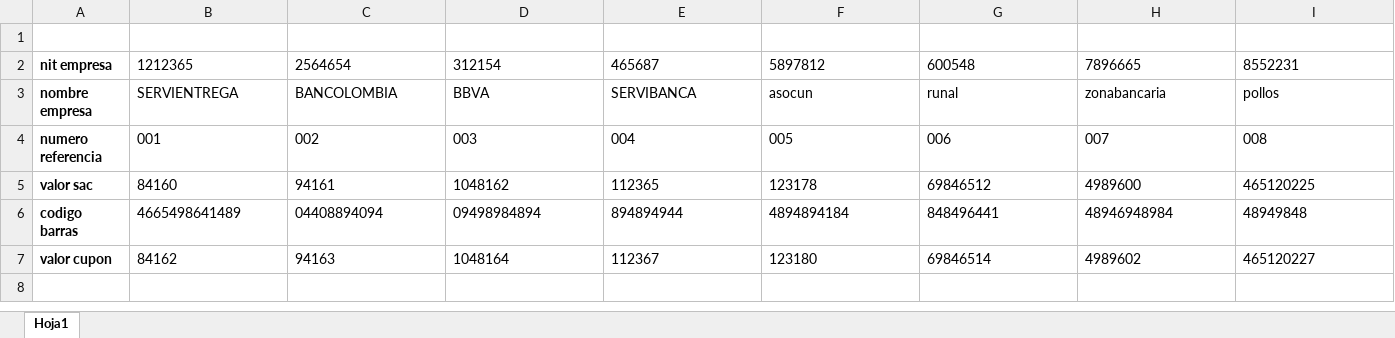
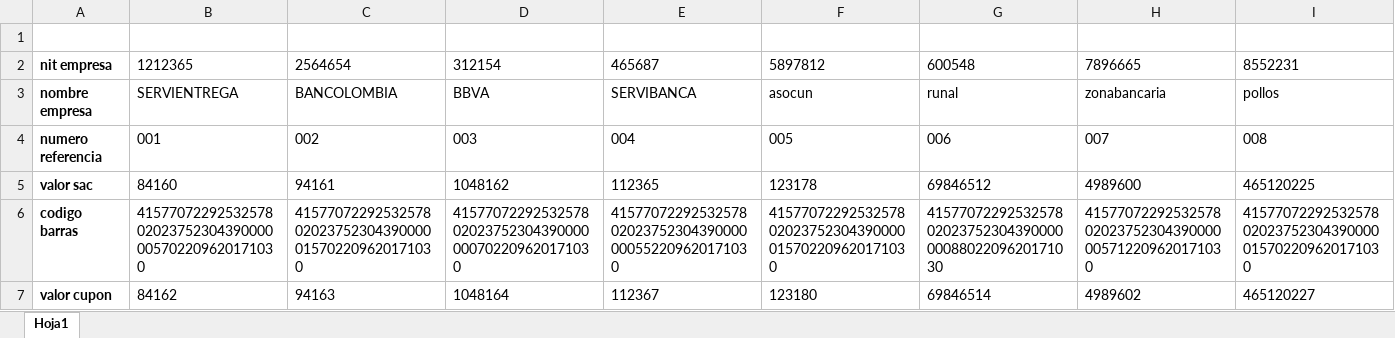
Before and after one commit to cristian-agu14/pruebasRecaudo, an Excel workbook: MercuryTours/Resources/datapool/cupones.xlsx, sheet Hoja1, drawn as a sheet; only a part is shown; values as stored, in another font and other column widths than the file's, no borders; the diff covers the shown part only; the diff names each change by its address in the sheet, - before the commit and + after, or states it on an @@ line.

```diff
--- a/MercuryTours/Resources/datapool/cupones.xlsx (sheet Hoja1)
+++ b/MercuryTours/Resources/datapool/cupones.xlsx (sheet Hoja1)
-B6: 4665498641489
+B6: 4157707229253257802023752304390000005702209620171030
-C6: 04408894094
+C6: 4157707229253257802023752304390000015702209620171030
-D6: 09498984894
+D6: 4157707229253257802023752304390000000702209620171030
-E6: 894894944
+E6: 4157707229253257802023752304390000000552209620171030
-F6: 4894894184
+F6: 4157707229253257802023752304390000015702209620171030
-G6: 848496441
+G6: 41577072292532578020237523043900000008802209620171030
-H6: 48946948984
+H6: 4157707229253257802023752304390000005712209620171030
-I6: 48949848
+I6: 4157707229253257802023752304390000015702209620171030
```
Also changed, not shown: 6 edited cells elsewhere in this sheet, MercuryTours/Resources/datapool/datosLoginEdeq.xlsx, MercuryTours/Resources/datapool/usuarios.xlsx, 38 other files.
